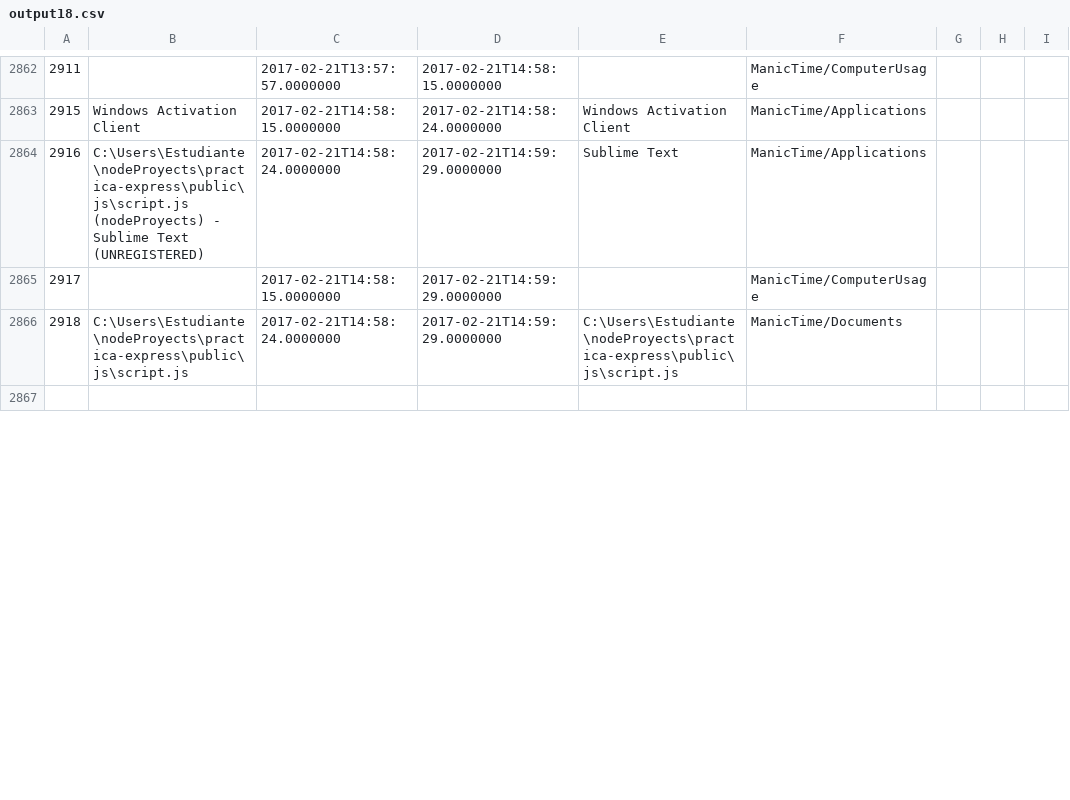
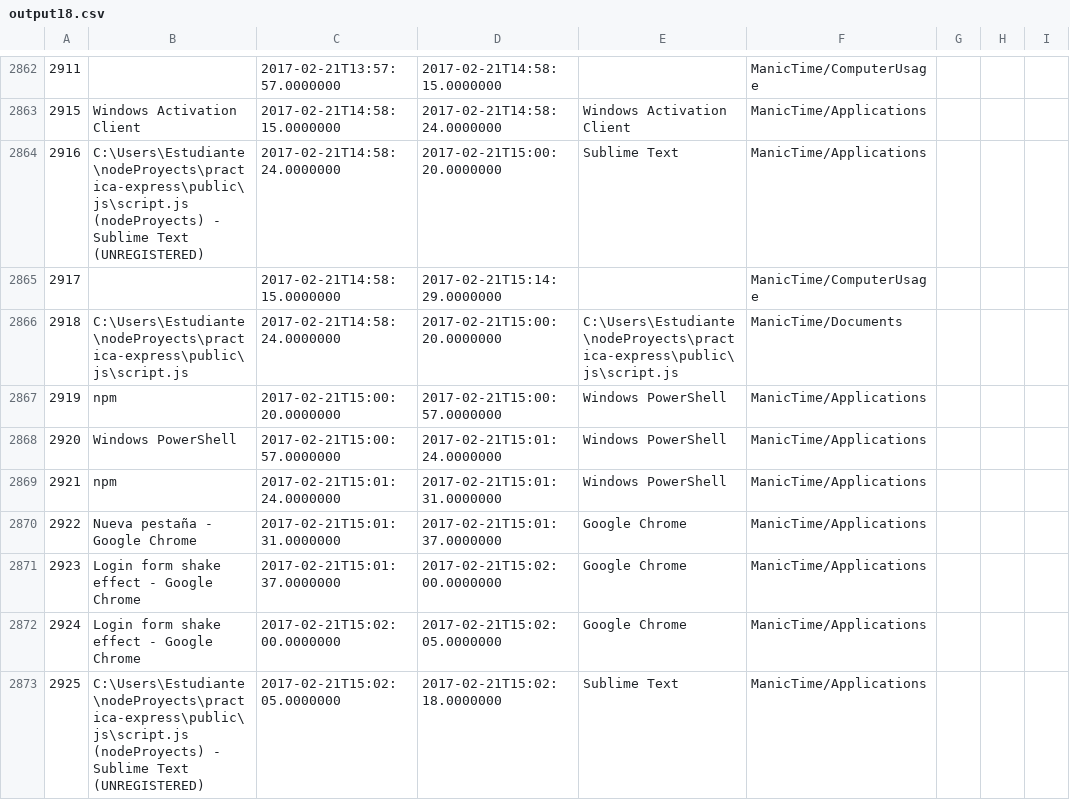
Before and after one commit to LeoEras/MTB, a CSV file: output18.csv, drawn as a sheet; only a part is shown, gaps mark what is left out; the shorter side is filled out with more unchanged rows; the diff covers the shown part only; the diff names each change by its address in the sheet, - before the commit and + after, or states it on an @@ line.

Commit message:
Update

```diff
--- a/output18.csv
+++ b/output18.csv
-D2864: 2017-02-21T14:59:29.0000000
+D2864: 2017-02-21T15:00:20.0000000
-D2865: 2017-02-21T14:59:29.0000000
+D2865: 2017-02-21T15:14:29.0000000
-D2866: 2017-02-21T14:59:29.0000000
+D2866: 2017-02-21T15:00:20.0000000
+row 2867: 2919 | npm | 2017-02-21T15:00:20.0000000 | 2017-02-21T15:00:57.0000000 | Windows PowerShell | ManicTime/Applications
+row 2868: 2920 | Windows PowerShell | 2017-02-21T15:00:57.0000000 | 2017-02-21T15:01:24.0000000 | Windows PowerShell | ManicTime/Applications
+row 2869: 2921 | npm | 2017-02-21T15:01:24.0000000 | 2017-02-21T15:01:31.0000000 | Windows PowerShell | ManicTime/Applications
+row 2870: 2922 | Nueva pestaña - Google Chrome | 2017-02-21T15:01:31.0000000 | 2017-02-21T15:01:37.0000000 | Google Chrome | ManicTime/Applications
+row 2871: 2923 | Login form shake effect - Google Chrome | 2017-02-21T15:01:37.0000000 | 2017-02-21T15:02:00.0000000 | Google Chrome | ManicTime/Applications
+row 2872: 2924 | Login form shake effect - Google Chrome | 2017-02-21T15:02:00.0000000 | 2017-02-21T15:02:05.0000000 | Google Chrome | ManicTime/Applications
+row 2873: 2925 | C:\Users\Estudiante\nodeProyects\practica-express\public\js\script.js (nodeProyects) - Sublime Text (UNREGISTERED) | 2017-02-21T15:02:05.0000000 | 2017-02-21T15:02:18.0000000 | Sublime Text | ManicTime/Applications
```
Also changed, not shown: 19 added rows and row numbers in column A elsewhere in this file.
